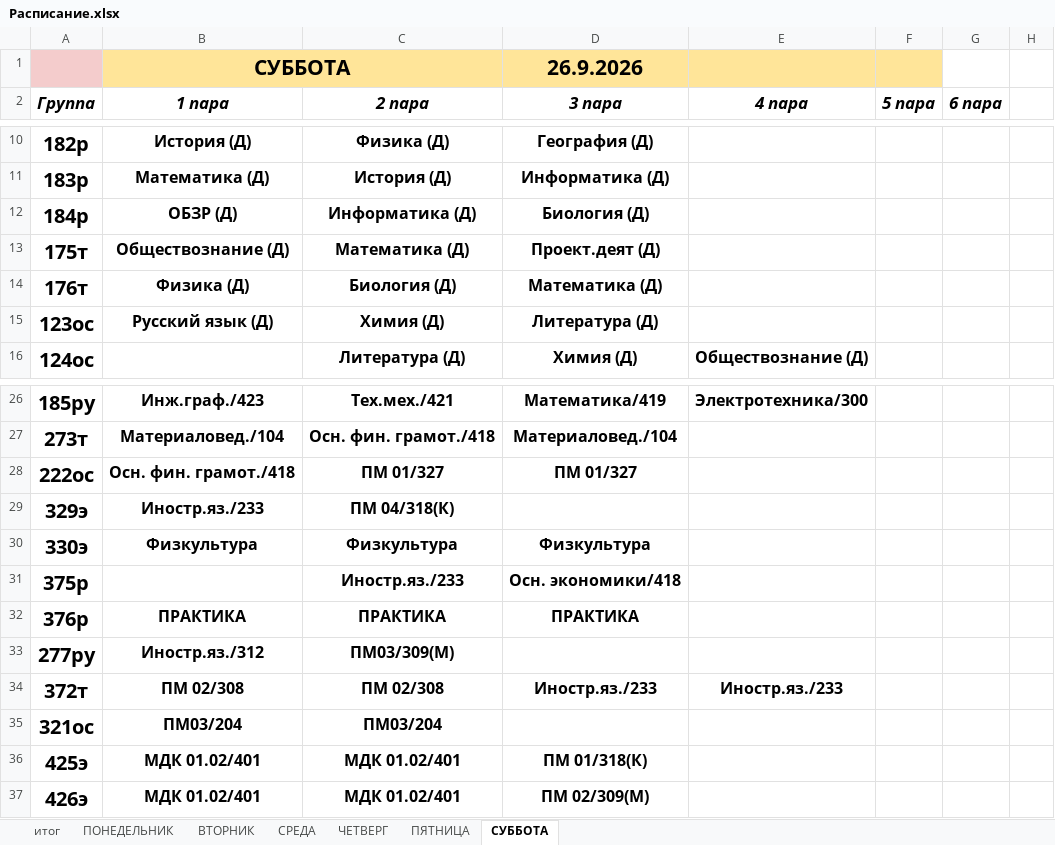
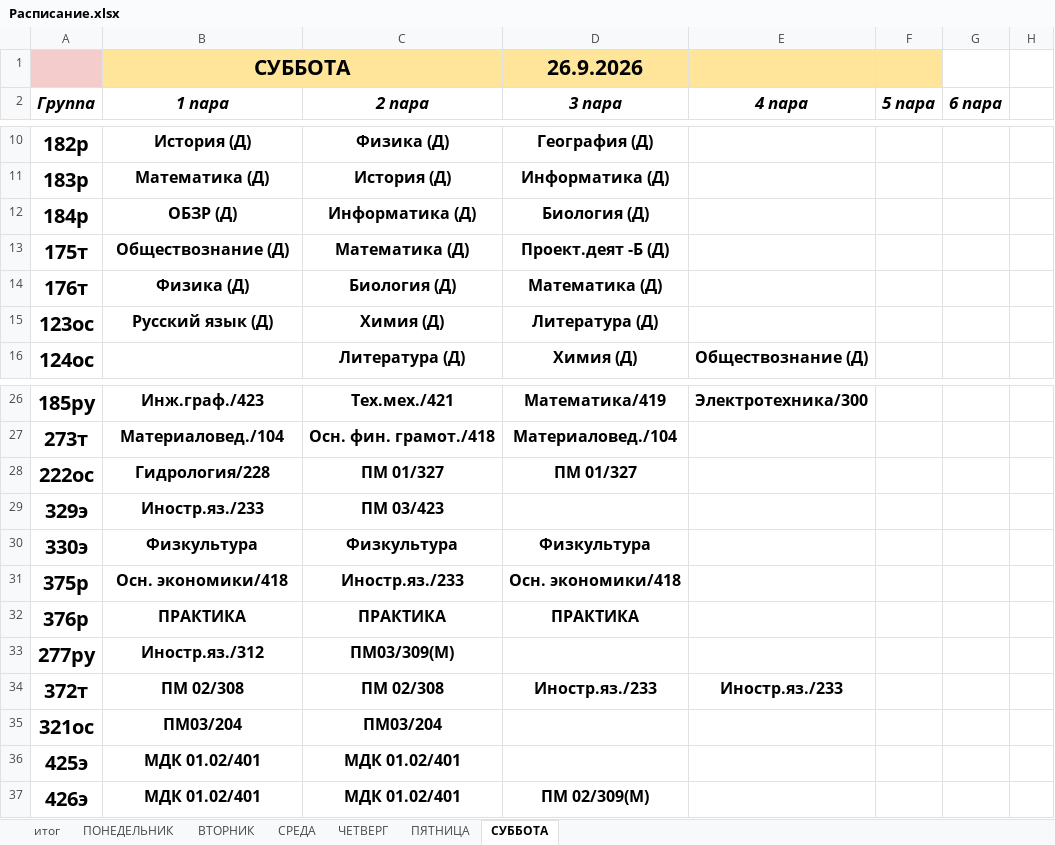
Before and after one commit to colderuopen-art/raspisanie, an Excel workbook: Расписание.xlsx, sheet СУББОТА, drawn as a sheet; only a part is shown, gaps mark what is left out; values as stored, in another font and other column widths than the file's, no borders; charts and pictures not drawn; the diff names each change by its address in the sheet, - before the commit and + after, or states it on an @@ line.

```diff
--- a/Расписание.xlsx (sheet СУББОТА)
+++ b/Расписание.xlsx (sheet СУББОТА)
-D13 (3 пара): Проект.деят (Д)
+D13 (3 пара): Проект.деят -Б (Д)
-B28 (1 пара): Осн. фин. грамот./418
+B28 (1 пара): Гидрология/228
-C29 (2 пара): ПМ 04/318(К)
+C29 (2 пара): ПМ 03/423
-B31 (1 пара): (empty)
+B31 (1 пара): Осн. экономики/418
-D36 (3 пара): ПМ 01/318(К)
+D36 (3 пара): (empty)
```
Also changed, not shown: sheet итог, sheet ПЯТНИЦА, formulas that keep their value, charts or pictures.
